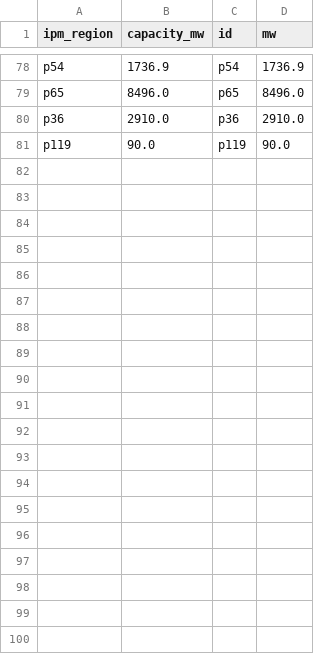
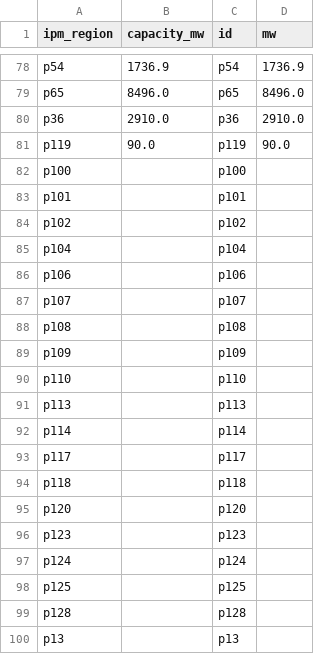
Before and after one commit to melek2/Switch-USA-PG-ReEDS, a CSV file: pg/resource_groups_10weeks_7days/existing_resource_groups-patched/existing_onshorewind_reeds_ba_metadata_20250513.csv, drawn as a sheet; only a part is shown, gaps mark what is left out; the diff covers the shown part only; the diff names each change by its address in the sheet, - before the commit and + after, or states it on an @@ line.

Commit message:
Refresh 10weeks_7days resource groups
Regenerate onshorewind/solar group JSONs and existing onshore wind,
offshore wind, and solar metadata CSVs to match updated clustering
and PUDL enrichment.

```diff
--- a/pg/resource_groups_10weeks_7days/existing_resource_groups-patched/existing_onshorewind_reeds_ba_metadata_20250513.csv
+++ b/pg/resource_groups_10weeks_7days/existing_resource_groups-patched/existing_onshorewind_reeds_ba_metadata_20250513.csv
+row 82: p100 |  | p100
+row 83: p101 |  | p101
+row 84: p102 |  | p102
+row 85: p104 |  | p104
+row 86: p106 |  | p106
+row 87: p107 |  | p107
+row 88: p108 |  | p108
+row 89: p109 |  | p109
+row 90: p110 |  | p110
+row 91: p113 |  | p113
+row 92: p114 |  | p114
+row 93: p117 |  | p117
+row 94: p118 |  | p118
+row 95: p120 |  | p120
+row 96: p123 |  | p123
+row 97: p124 |  | p124
+row 98: p125 |  | p125
+row 99: p128 |  | p128
+row 100: p13 |  | p13
```
Also changed, not shown: 35 added rows elsewhere in this file, 2 other files.
